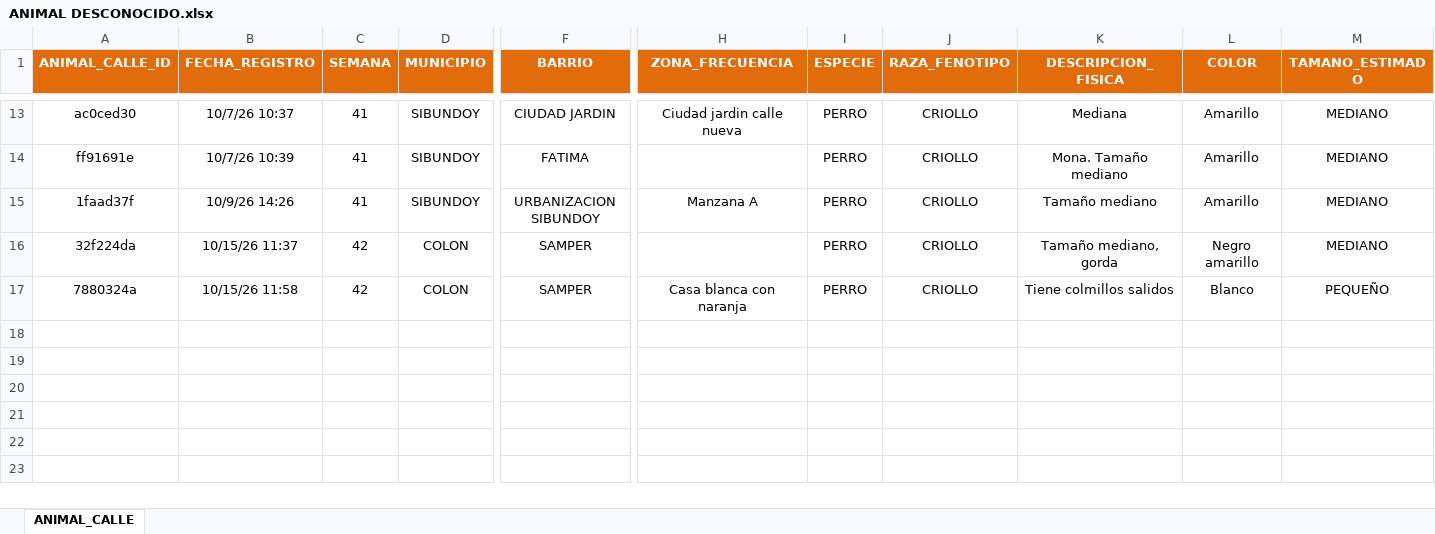
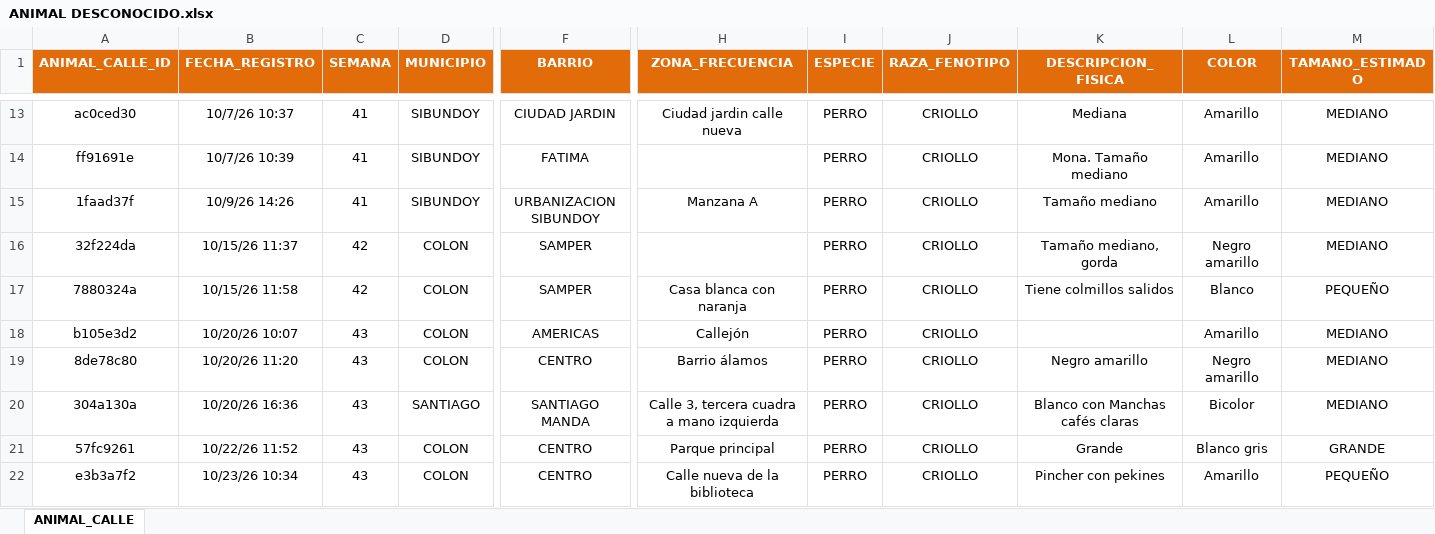
Before and after one commit to Isaacfelps/app-vacunacion, an Excel workbook: Animal desconocido 2026/ANIMAL DESCONOCIDO.xlsx, sheet ANIMAL_CALLE, drawn as a sheet; only a part is shown, gaps mark what is left out; values as stored, in another font and other column widths than the file's, no borders; conditional formats not drawn; rows hold the shown columns only; the diff names each change by its address in the sheet, - before the commit and + after, or states it on an @@ line.

Commit message:
Actualizacion de datos de nueva carpeta

```diff
--- a/Animal desconocido 2026/ANIMAL DESCONOCIDO.xlsx (sheet ANIMAL_CALLE)
+++ b/Animal desconocido 2026/ANIMAL DESCONOCIDO.xlsx (sheet ANIMAL_CALLE)
+row 18: b105e3d2 | 10/20/26 10:07 | 43 | COLON | AMERICAS | Callejón | PERRO | CRIOLLO |  | Amarillo | MEDIANO
+row 19: 8de78c80 | 10/20/26 11:20 | 43 | COLON | CENTRO | Barrio álamos | PERRO | CRIOLLO | Negro amarillo | Negro amarillo | MEDIANO
+row 20: 304a130a | 10/20/26 16:36 | 43 | SANTIAGO | SANTIAGO MANDA | Calle 3, tercera cuadra a mano izquierda | PERRO | CRIOLLO | Blanco con Manchas cafés claras | Bicolor | MEDIANO
+row 21: 57fc9261 | 10/22/26 11:52 | 43 | COLON | CENTRO | Parque principal | PERRO | CRIOLLO | Grande | Blanco gris | GRANDE
+row 22: e3b3a7f2 | 10/23/26 10:34 | 43 | COLON | CENTRO | Calle nueva de la biblioteca | PERRO | CRIOLLO | Pincher con pekines | Amarillo | PEQUEÑO
```
Also changed, not shown: 8 other files.
